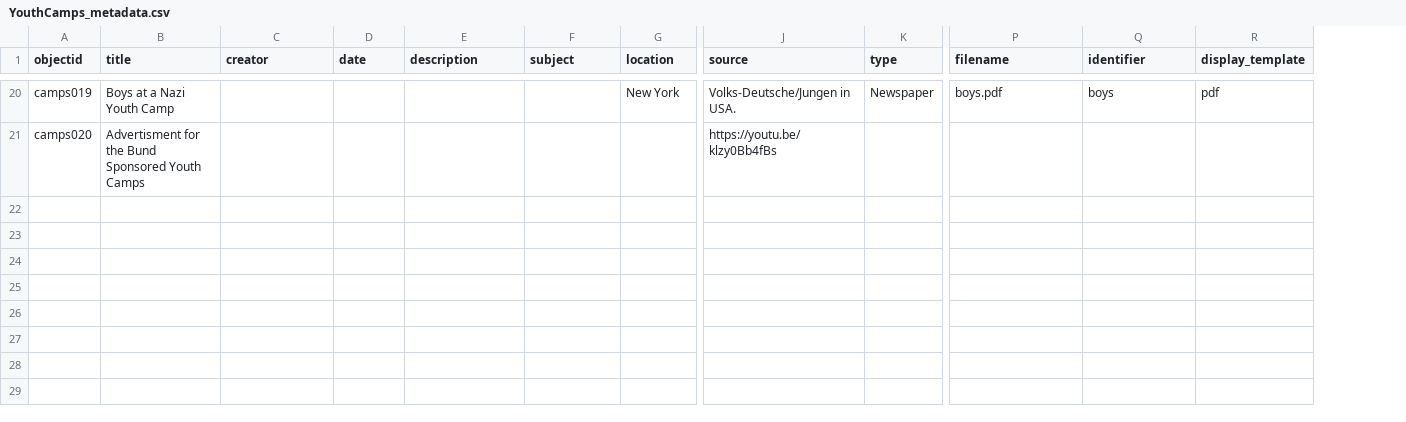
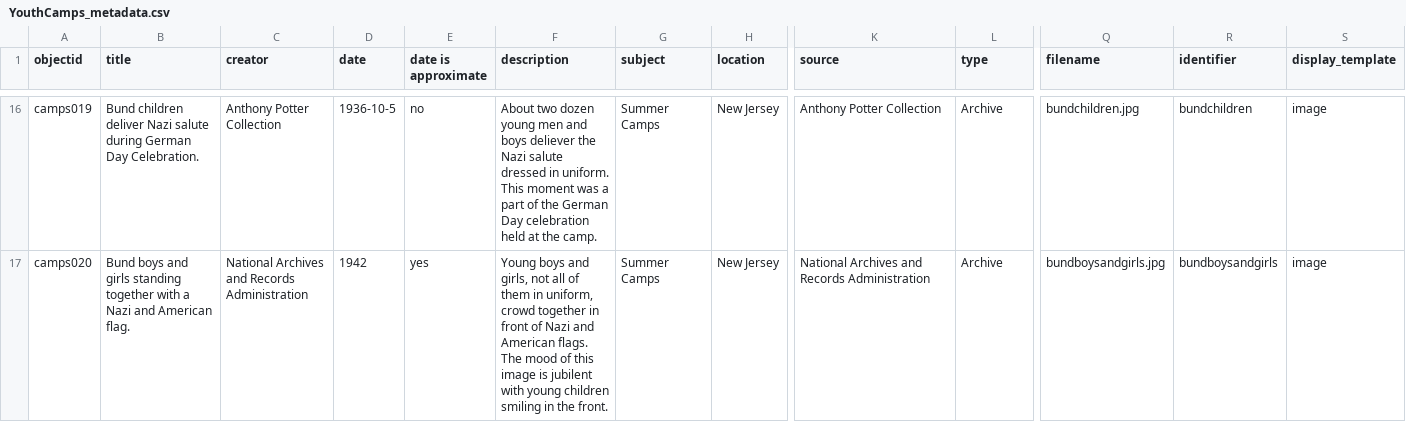
Before and after one commit to kyradezjot/american-jews-draft, a CSV file: _data/YouthCamps_metadata.csv, drawn as a sheet; only a part is shown, gaps mark what is left out; addresses are those after the commit; the diff covers the shown part only; the diff names each change by its address in the sheet, - before the commit and + after, or states it on an @@ line.

Commit message:
updating logo and images

```diff
--- a/_data/YouthCamps_metadata.csv
+++ b/_data/YouthCamps_metadata.csv
+column E (date is approximate), rows 16-17: no | yes
-B16 (title): Boys at a Nazi Youth Camp
+B16 (title): Bund children deliver Nazi salute during German Day Celebration.
-C16 (creator): (empty)
+C16 (creator): Anthony Potter Collection
-D16 (date): (empty)
+D16 (date): 1936-10-5
-F16 (description): (empty)
+F16 (description): About two dozen young men and boys deliever the Nazi salute dressed in uniform. This moment was a part of the German Day celebration held at the camp.
-G16:G17 (subject): (empty)
+G16:G17 (subject): Summer Camps
-H16 (location): New York
+H16 (location): New Jersey
-K16 (source): Volks-Deutsche/Jungen in USA.
+K16 (source): Anthony Potter Collection
-L16 (type): Newspaper
+L16 (type): Archive
-Q16 (filename): boys.pdf
+Q16 (filename): bundchildren.jpg
-R16 (identifier): boys
+R16 (identifier): bundchildren
-S16 (display_template): pdf
+S16 (display_template): image
-B17 (title): Advertisment for the Bund Sponsored Youth Camps
+B17 (title): Bund boys and girls standing together with a Nazi and American flag.
-C17 (creator): (empty)
+C17 (creator): National Archives and Records Administration
-D17 (date): (empty)
+D17 (date): 1942
-F17 (description): (empty)
+F17 (description): Young boys and girls, not all of them in uniform, crowd together in front of Nazi and American flags. The mood of this image is jubilent with young children smiling in the front.
-H17 (location): (empty)
+H17 (location): New Jersey
-K17 (source): https://youtu.be/klzy0Bb4fBs
+K17 (source): National Archives and Records Administration
-L17 (type): (empty)
+L17 (type): Archive
-Q17 (filename): (empty)
+Q17 (filename): bundboysandgirls.jpg
-R17 (identifier): (empty)
+R17 (identifier): bundboysandgirls
-S17 (display_template): (empty)
+S17 (display_template): image
```
Also changed, not shown: 4 removed rows and 76 edited cells elsewhere in this file, 48 other files.
